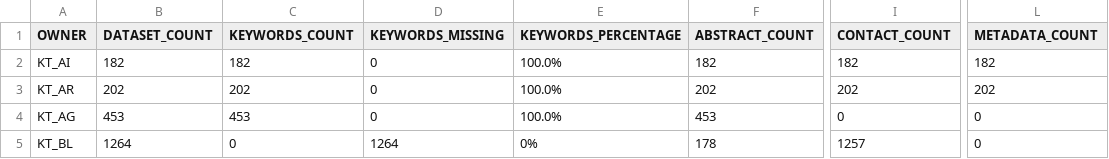
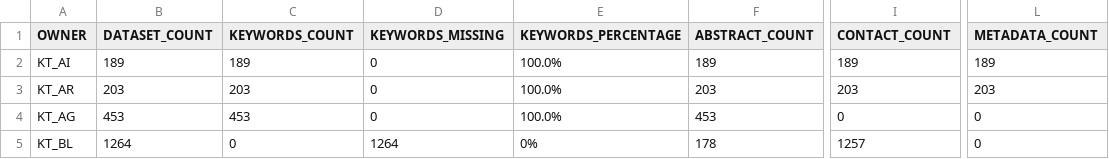
Before and after one commit to davidoesch/geoservice_harvester_poc, a CSV file: data/geoservices_stats_CH.csv, drawn as a sheet; only a part is shown, gaps mark what is left out; the diff names each change by its address in the sheet, - before the commit and + after, or states it on an @@ line.

```diff
--- a/data/geoservices_stats_CH.csv
+++ b/data/geoservices_stats_CH.csv
-B2 (DATASET_COUNT): 182
+B2 (DATASET_COUNT): 189
-C2 (KEYWORDS_COUNT): 182
+C2 (KEYWORDS_COUNT): 189
-F2 (ABSTRACT_COUNT): 182
+F2 (ABSTRACT_COUNT): 189
-I2 (CONTACT_COUNT): 182
+I2 (CONTACT_COUNT): 189
-L2 (METADATA_COUNT): 182
+L2 (METADATA_COUNT): 189
-B3 (DATASET_COUNT): 202
+B3 (DATASET_COUNT): 203
-C3 (KEYWORDS_COUNT): 202
+C3 (KEYWORDS_COUNT): 203
-F3 (ABSTRACT_COUNT): 202
+F3 (ABSTRACT_COUNT): 203
-I3 (CONTACT_COUNT): 202
+I3 (CONTACT_COUNT): 203
-L3 (METADATA_COUNT): 202
+L3 (METADATA_COUNT): 203
```
Also changed, not shown: 1 other file.
